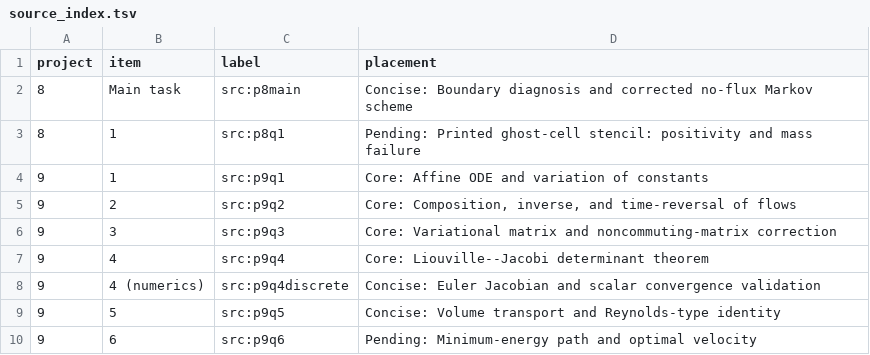
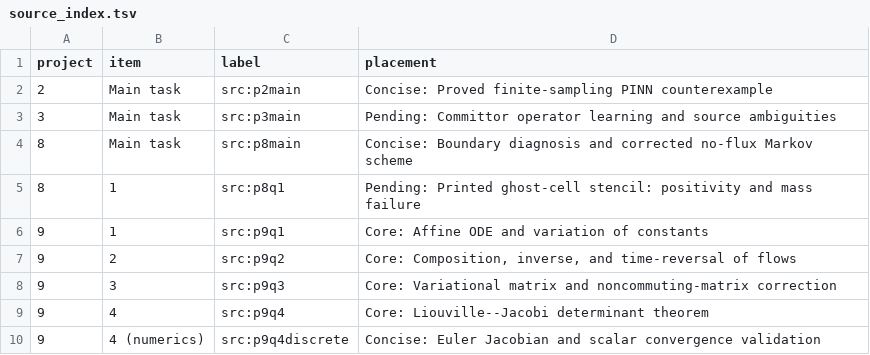
Before and after one commit to brans-t/Probability-Dynamics-Research, a TSV file: docs/source_index.tsv, drawn as a sheet; only a part is shown; the shorter side is filled out with more unchanged rows.

```diff
--- a/docs/source_index.tsv
+++ b/docs/source_index.tsv
@@ -1,2 +1,4 @@
 project	item	label	placement
+2	Main task	src:p2main	Concise: Proved finite-sampling PINN counterexample
+3	Main task	src:p3main	Pending: Committor operator learning and source ambiguities
 8	Main task	src:p8main	Concise: Boundary diagnosis and corrected no-flux Markov scheme
```
Also changed, not shown: 14 other files.
